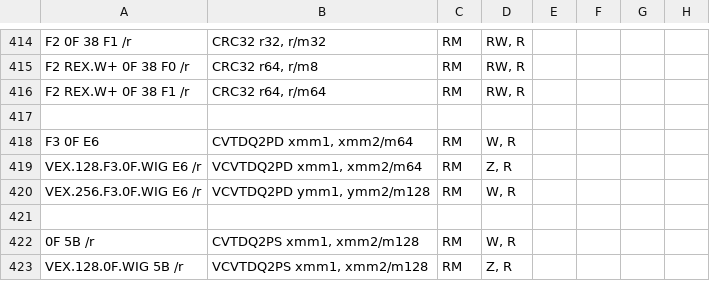
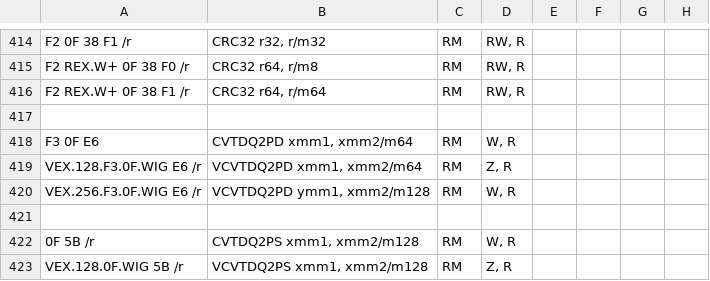
Before and after one commit to StanfordPL/x64asm, a CSV file: src/x86.csv, drawn as a sheet; only a part is shown, gaps mark what is left out; the diff names each change by its address in the sheet, - before the commit and + after, or states it on an @@ line.

Commit message:
another fix in the spreadsheet

```diff
--- a/src/x86.csv
+++ b/src/x86.csv
-B420: VCVTDQ2PD ymm1, ymm2/m128
+B420: VCVTDQ2PD ymm1, xmm2/m128
```
Also changed, not shown: 1 other file.
